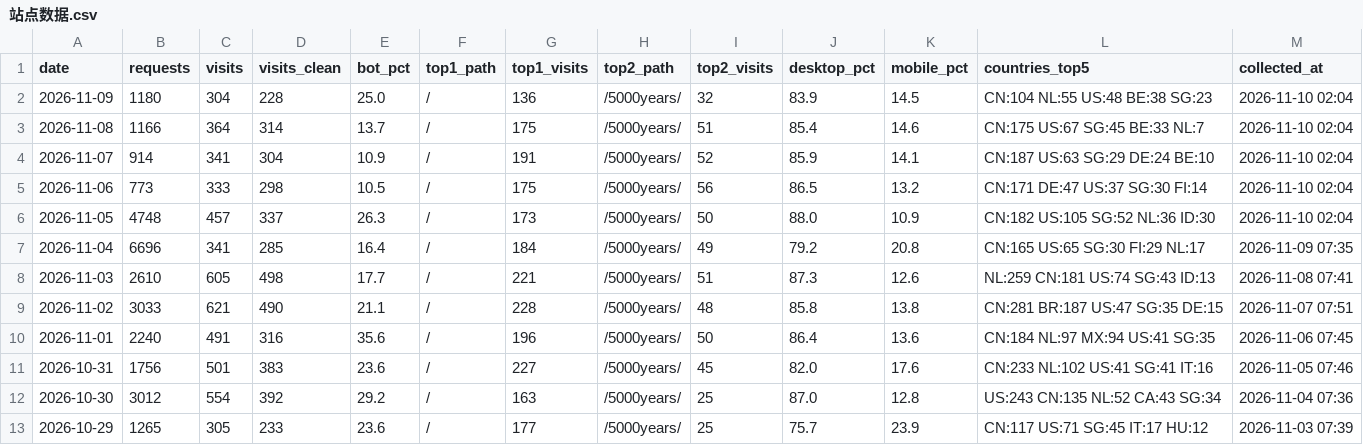
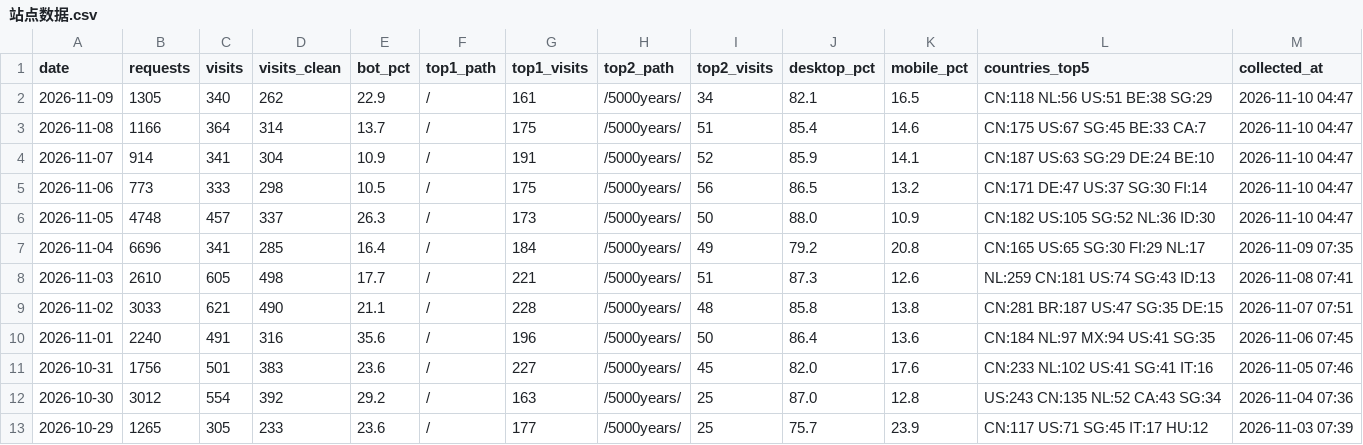
Before and after one commit to GeekBilly/theseventhrealm, a CSV file: 04-市场/03-推广获客/数据回收/站点分析/站点数据.csv, drawn as a sheet; only a part is shown.

```diff
--- a/04-市场/03-推广获客/数据回收/站点分析/站点数据.csv
+++ b/04-市场/03-推广获客/数据回收/站点分析/站点数据.csv
@@ -1,7 +1,7 @@
 date,requests,visits,visits_clean,bot_pct,top1_path,top1_visits,top2_path,top2_visits,desktop_pct,mobile_pct,countries_top5,collected_at
-2026-11-09,1180,304,228,25.0,/,136,/5000years/,32,83.9,14.5,CN:104 NL:55 US:48 BE:38 SG:23,2026-11-10 02:04
-2026-11-08,1166,364,314,13.7,/,175,/5000years/,51,85.4,14.6,CN:175 US:67 SG:45 BE:33 NL:7,2026-11-10 02:04
-2026-11-07,914,341,304,10.9,/,191,/5000years/,52,85.9,14.1,CN:187 US:63 SG:29 DE:24 BE:10,2026-11-10 02:04
-2026-11-06,773,333,298,10.5,/,175,/5000years/,56,86.5,13.2,CN:171 DE:47 US:37 SG:30 FI:14,2026-11-10 02:04
-2026-11-05,4748,457,337,26.3,/,173,/5000years/,50,88.0,10.9,CN:182 US:105 SG:52 NL:36 ID:30,2026-11-10 02:04
+2026-11-09,1305,340,262,22.9,/,161,/5000years/,34,82.1,16.5,CN:118 NL:56 US:51 BE:38 SG:29,2026-11-10 04:47
+2026-11-08,1166,364,314,13.7,/,175,/5000years/,51,85.4,14.6,CN:175 US:67 SG:45 BE:33 CA:7,2026-11-10 04:47
+2026-11-07,914,341,304,10.9,/,191,/5000years/,52,85.9,14.1,CN:187 US:63 SG:29 DE:24 BE:10,2026-11-10 04:47
+2026-11-06,773,333,298,10.5,/,175,/5000years/,56,86.5,13.2,CN:171 DE:47 US:37 SG:30 FI:14,2026-11-10 04:47
+2026-11-05,4748,457,337,26.3,/,173,/5000years/,50,88.0,10.9,CN:182 US:105 SG:52 NL:36 ID:30,2026-11-10 04:47
 2026-11-04,6696,341,285,16.4,/,184,/5000years/,49,79.2,20.8,CN:165 US:65 SG:30 FI:29 NL:17,2026-11-09 07:35
```
Also changed, not shown: 11-运营/data/订阅数据.csv, 2 other files.
